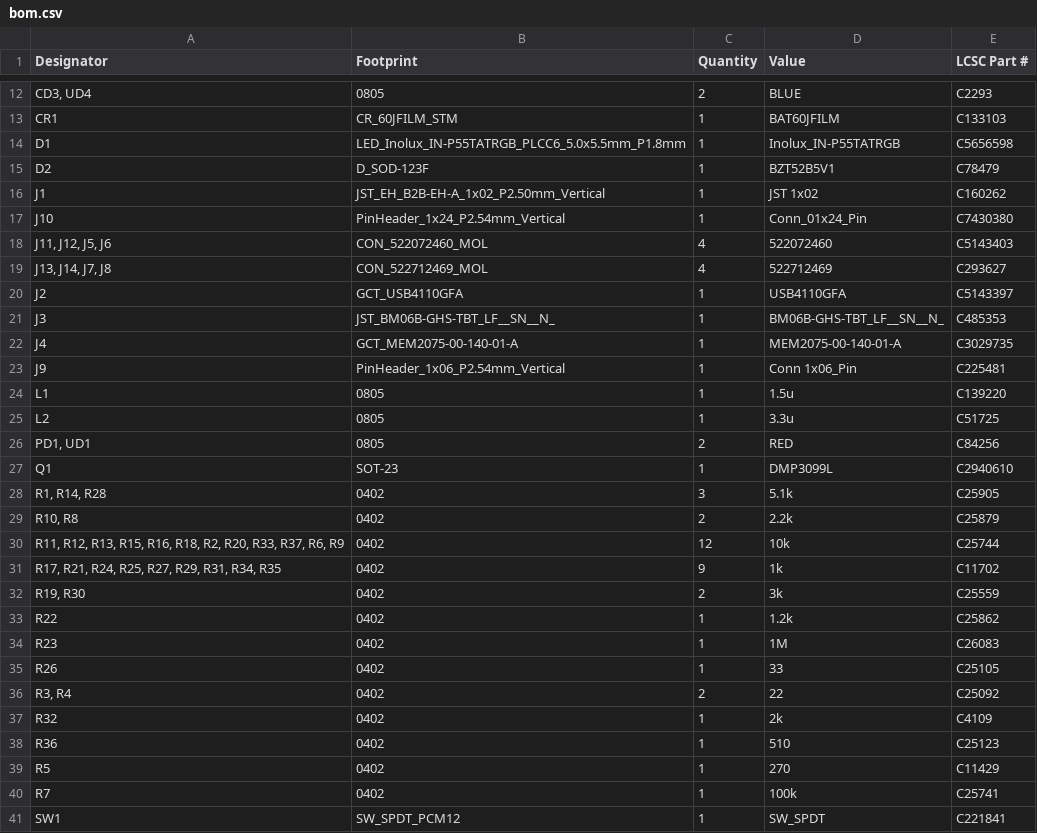
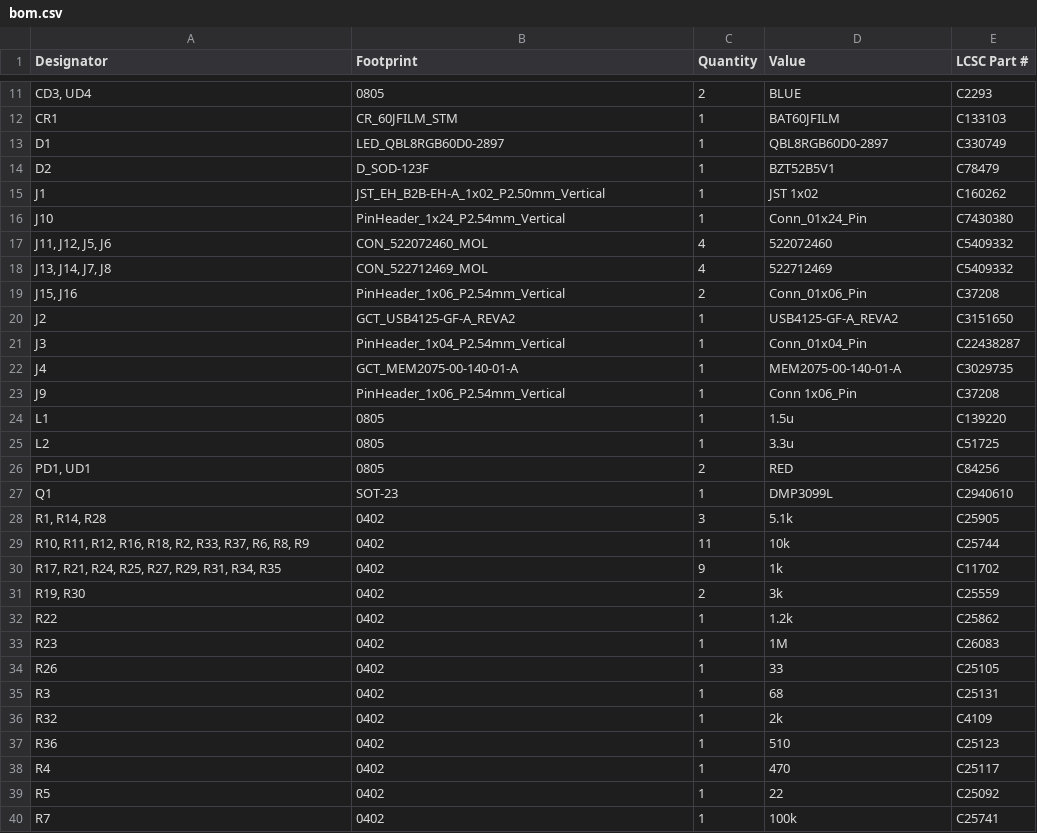
Before and after one commit to suryaturaga3142/stargazing-vr, a CSV file: pcb-stargazing/production/bom.csv, drawn as a sheet; only a part is shown, gaps mark what is left out; the shorter side is filled out with more unchanged rows; removed rows and columns are numbered as before the commit, all else as after; the diff covers the shown part only; the diff names each change by its address in the sheet, - before the commit and + after, or states it on an @@ line.

```diff
--- a/pcb-stargazing/production/bom.csv
+++ b/pcb-stargazing/production/bom.csv
-B13 (Footprint): LED_Inolux_IN-P55TATRGB_PLCC6_5.0x5.5mm_P1.8mm
+B13 (Footprint): LED_QBL8RGB60D0-2897
-D13 (Value): Inolux_IN-P55TATRGB
+D13 (Value): QBL8RGB60D0-2897
-E13 (LCSC Part #): C5656598
+E13 (LCSC Part #): C330749
-E17 (LCSC Part #): C5143403
+E17 (LCSC Part #): C5409332
-E18 (LCSC Part #): C293627
+E18 (LCSC Part #): C5409332
+row 19: J15, J16 | PinHeader_1x06_P2.54mm_Vertical | 2 | Conn_01x06_Pin | C37208
-B20 (Footprint): GCT_USB4110GFA
+B20 (Footprint): GCT_USB4125-GF-A_REVA2
-D20 (Value): USB4110GFA
+D20 (Value): USB4125-GF-A_REVA2
-E20 (LCSC Part #): C5143397
+E20 (LCSC Part #): C3151650
-B21 (Footprint): JST_BM06B-GHS-TBT_LF__SN__N_
+B21 (Footprint): PinHeader_1x04_P2.54mm_Vertical
-D21 (Value): BM06B-GHS-TBT_LF__SN__N_
+D21 (Value): Conn_01x04_Pin
-E21 (LCSC Part #): C485353
+E21 (LCSC Part #): C22438287
-E23 (LCSC Part #): C225481
+E23 (LCSC Part #): C37208
-row 29: R10, R8 | 0402 | 2 | 2.2k | C25879
-A29 (Designator): R11, R12, R13, R15, R16, R18, R2, R20, R33, R37, R6, R9
+A29 (Designator): R10, R11, R12, R16, R18, R2, R33, R37, R6, R8, R9
-C29 (Quantity): 12
+C29 (Quantity): 11
-row 36: R3, R4 | 0402 | 2 | 22 | C25092
+row 35: R3 | 0402 | 1 | 68 | C25131
+row 38: R4 | 0402 | 1 | 470 | C25117
-D39 (Value): 270
+D39 (Value): 22
-E39 (LCSC Part #): C11429
+E39 (LCSC Part #): C25092
```
Also changed, not shown: 3 removed rows elsewhere in this file, pcb-stargazing/production/designators.csv, pcb-stargazing/production/positions.csv, 16 other files.
